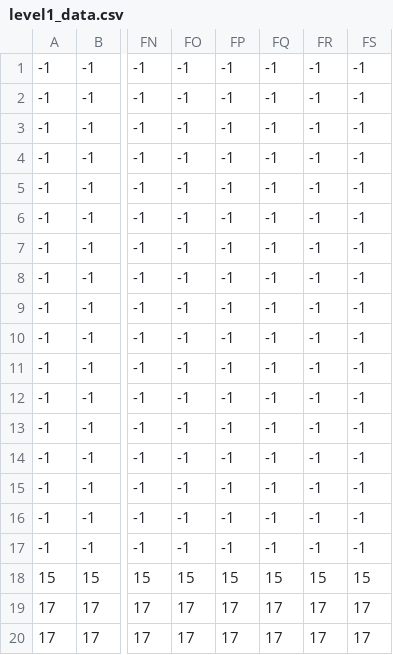
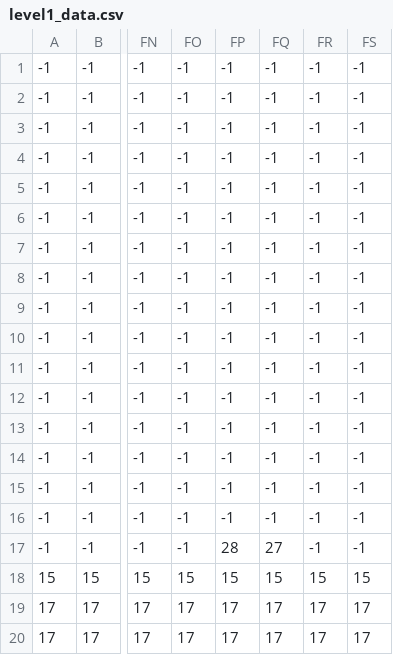
Before and after one commit to koay-whyes/TT5L-06-Project, a CSV file: level1_data.csv, drawn as a sheet; only a part is shown, gaps mark what is left out; the diff names each change by its address in the sheet, - before the commit and + after, or states it on an @@ line.

```diff
--- a/level1_data.csv
+++ b/level1_data.csv
-FP17: -1
+FP17: 28
-FQ17: -1
+FQ17: 27
```
Also changed, not shown: 5 other files.
